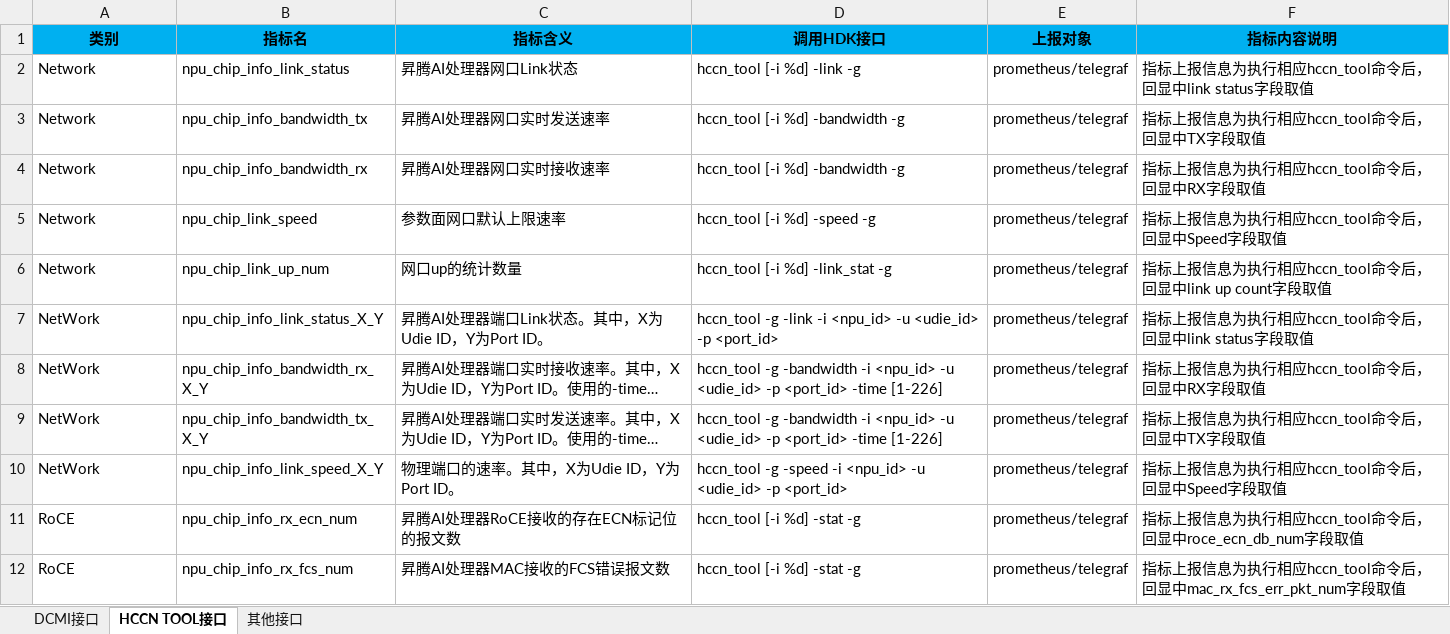
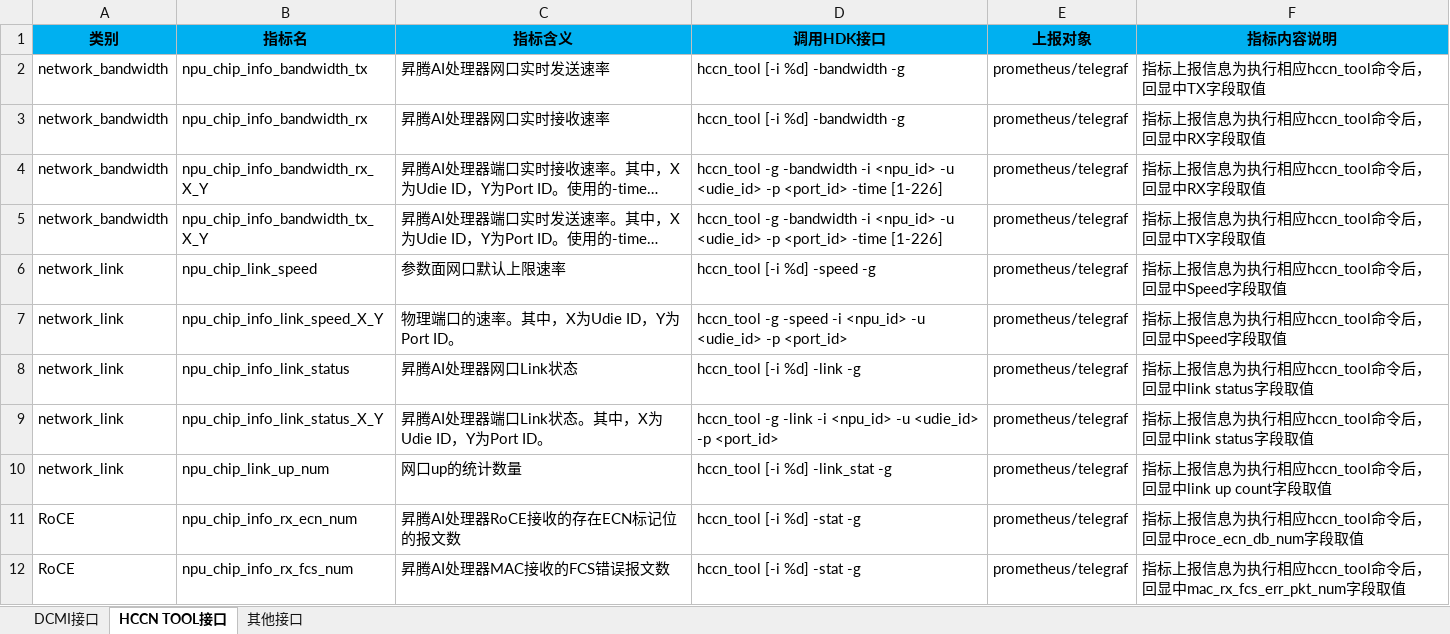
Before and after one commit to Ascend/mind-cluster, an Excel workbook: docs/zh/resource/NPU-Exporter调用的HDK接口.xlsx, sheet HCCN TOOL接口, drawn as a sheet; only a part is shown; long unchanged cells end in …; values as stored, in another font and other column widths than the file's, no borders; removed rows and columns are numbered as before the commit, all else as after; the diff names each change by its address in the sheet, - before the commit and + after, or states it on an @@ line.

```diff
--- a/docs/zh/resource/NPU-Exporter调用的HDK接口.xlsx (sheet HCCN TOOL接口)
+++ b/docs/zh/resource/NPU-Exporter调用的HDK接口.xlsx (sheet HCCN TOOL接口)
-row 2: Network | npu_chip_info_link_status | 昇腾AI处理器网口Link状态 | hccn_tool [-i %d] -link -g | prometheus/telegraf | 指标上报信息为执行相应hccn_tool命令后，回显中link status字段取值
-A2:A3 (类别): Network
+A2:A3 (类别): network_bandwidth
-row 5: Network | npu_chip_link_speed | 参数面网口默认上限速率 | hccn_tool [-i %d] -speed -g | prometheus/telegraf | 指标上报信息为执行相应hccn_tool命令后，回显中Speed字段取值
-row 6: Network | npu_chip_link_up_num | 网口up的统计数量 | hccn_tool [-i %d] -link_stat -g | prometheus/telegraf | 指标上报信息为执行相应hccn_tool命令后，回显中link up count字段取值
-row 7: NetWork | npu_chip_info_link_status_X_Y | 昇腾AI处理器端口Link状态。其中，X为Udie ID，Y为Port ID。 | hccn_tool -g -link -i <npu_id> -u <udie_id> -p <port_id> | prometheus/telegraf | 指标上报信息为执行相应hccn_tool命令后，回显中link status字段取值
-A4:A5 (类别): NetWork
+A4:A5 (类别): network_bandwidth
+row 6: network_link | npu_chip_link_speed | 参数面网口默认上限速率 | hccn_tool [-i %d] -speed -g | prometheus/telegraf | 指标上报信息为执行相应hccn_tool命令后，回显中Speed字段取值
-A7 (类别): NetWork
+A7 (类别): network_link
+row 8: network_link | npu_chip_info_link_status | 昇腾AI处理器网口Link状态 | hccn_tool [-i %d] -link -g | prometheus/telegraf | 指标上报信息为执行相应hccn_tool命令后，回显中link status字段取值
+row 9: network_link | npu_chip_info_link_status_X_Y | 昇腾AI处理器端口Link状态。其中，X为Udie ID，Y为Port ID。 | hccn_tool -g -link -i <npu_id> -u <udie_id> -p <port_id> | prometheus/telegraf | 指标上报信息为执行相应hccn_tool命令后，回显中link status字段取值
+row 10: network_link | npu_chip_link_up_num | 网口up的统计数量 | hccn_tool [-i %d] -link_stat -g | prometheus/telegraf | 指标上报信息为执行相应hccn_tool命令后，回显中link up count字段取值
```
Also changed, not shown: docs/zh/resource/数据信息说明.xlsx, 3 other files.
